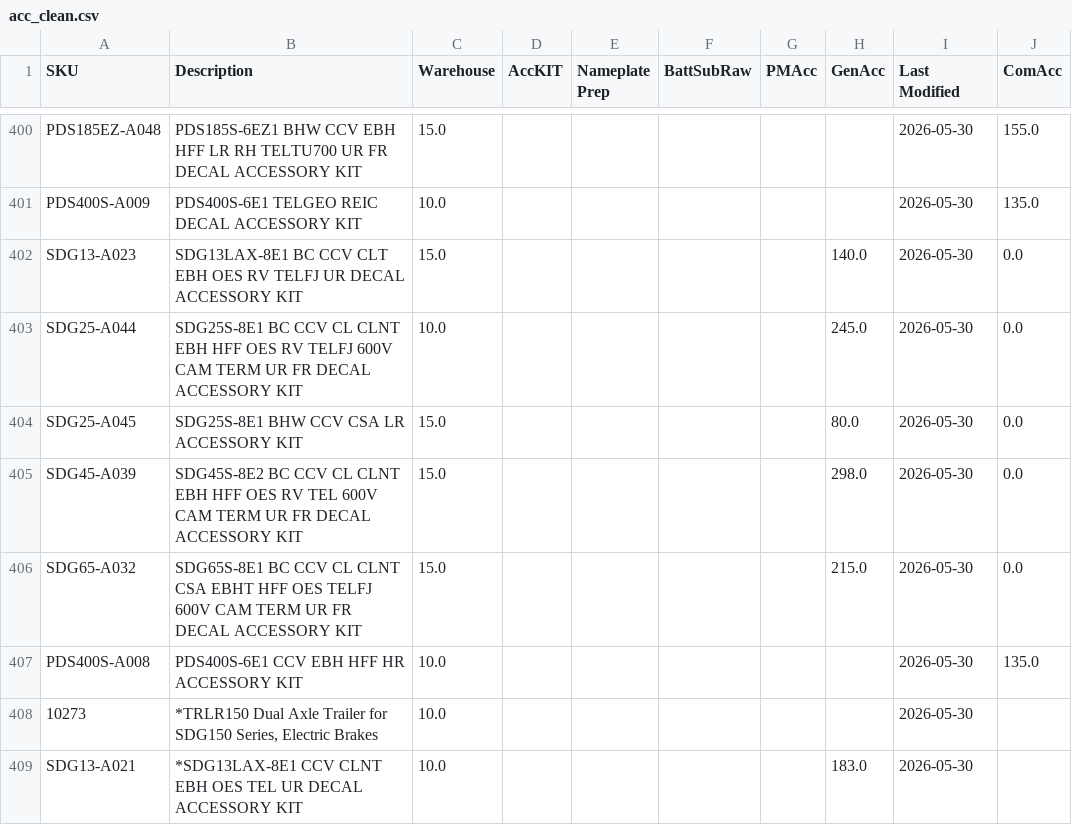
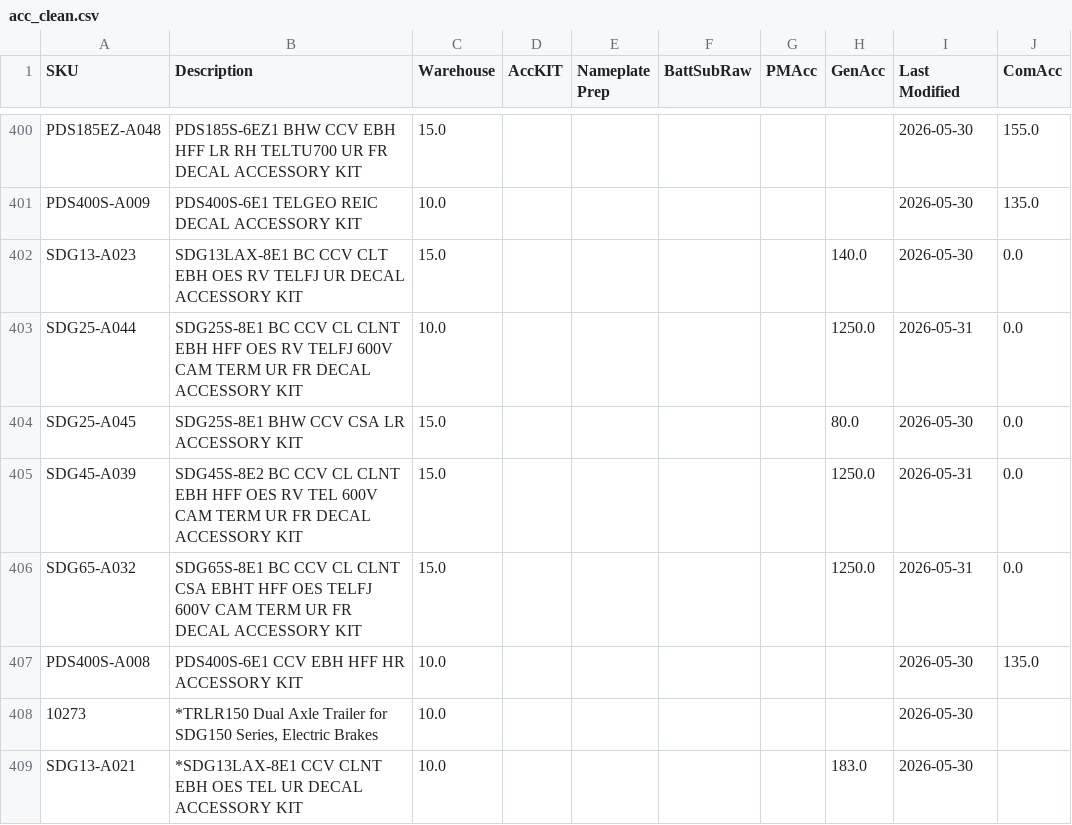
Before and after one commit to tritoan156/labor_model, a CSV file: data/acc_clean.csv, drawn as a sheet; only a part is shown, gaps mark what is left out.

Commit message:
Update accessory catalog via app (3 cells)

```diff
--- a/data/acc_clean.csv
+++ b/data/acc_clean.csv
@@ -402,6 +402,6 @@ PDS400S-A009,PDS400S-6E1 TELGEO REIC DECAL ACCESSORY KIT,10.0,,,,,,2026-05-30,13
 SDG13-A023,SDG13LAX-8E1 BC CCV CLT EBH OES RV TELFJ UR DECAL ACCESSORY KIT,15.0,,,,,140.0,2026-05-30,0.0
-SDG25-A044,SDG25S-8E1 BC CCV CL CLNT EBH HFF OES RV TELFJ 600V CAM TERM UR FR DECAL ACCESSORY KIT,10.0,,,,,245.0,2026-05-30,0.0
+SDG25-A044,SDG25S-8E1 BC CCV CL CLNT EBH HFF OES RV TELFJ 600V CAM TERM UR FR DECAL ACCESSORY KIT,10.0,,,,,1250.0,2026-05-31,0.0
 SDG25-A045,SDG25S-8E1 BHW CCV CSA LR ACCESSORY KIT,15.0,,,,,80.0,2026-05-30,0.0
-SDG45-A039,SDG45S-8E2 BC CCV CL CLNT EBH HFF OES RV TEL 600V CAM TERM UR FR DECAL ACCESSORY KIT,15.0,,,,,298.0,2026-05-30,0.0
-SDG65-A032,SDG65S-8E1 BC CCV CL CLNT CSA EBHT HFF OES TELFJ 600V CAM TERM UR FR DECAL ACCESSORY KIT,15.0,,,,,215.0,2026-05-30,0.0
+SDG45-A039,SDG45S-8E2 BC CCV CL CLNT EBH HFF OES RV TEL 600V CAM TERM UR FR DECAL ACCESSORY KIT,15.0,,,,,1250.0,2026-05-31,0.0
+SDG65-A032,SDG65S-8E1 BC CCV CL CLNT CSA EBHT HFF OES TELFJ 600V CAM TERM UR FR DECAL ACCESSORY KIT,15.0,,,,,1250.0,2026-05-31,0.0
 PDS400S-A008,PDS400S-6E1 CCV EBH HFF HR ACCESSORY KIT,10.0,,,,,,2026-05-30,135.0
```
